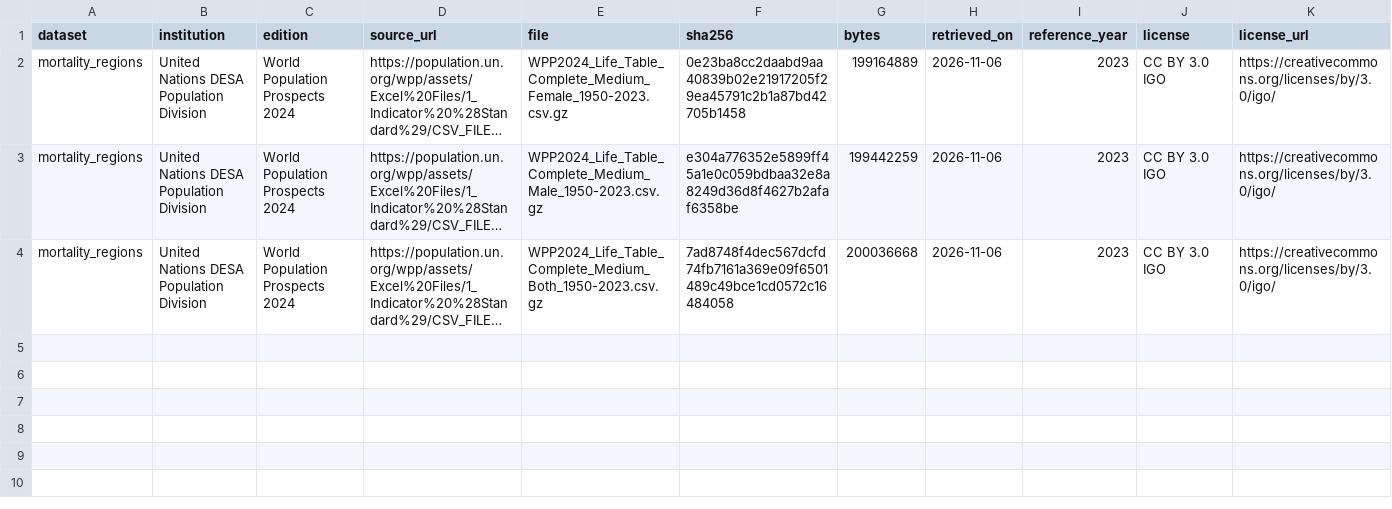
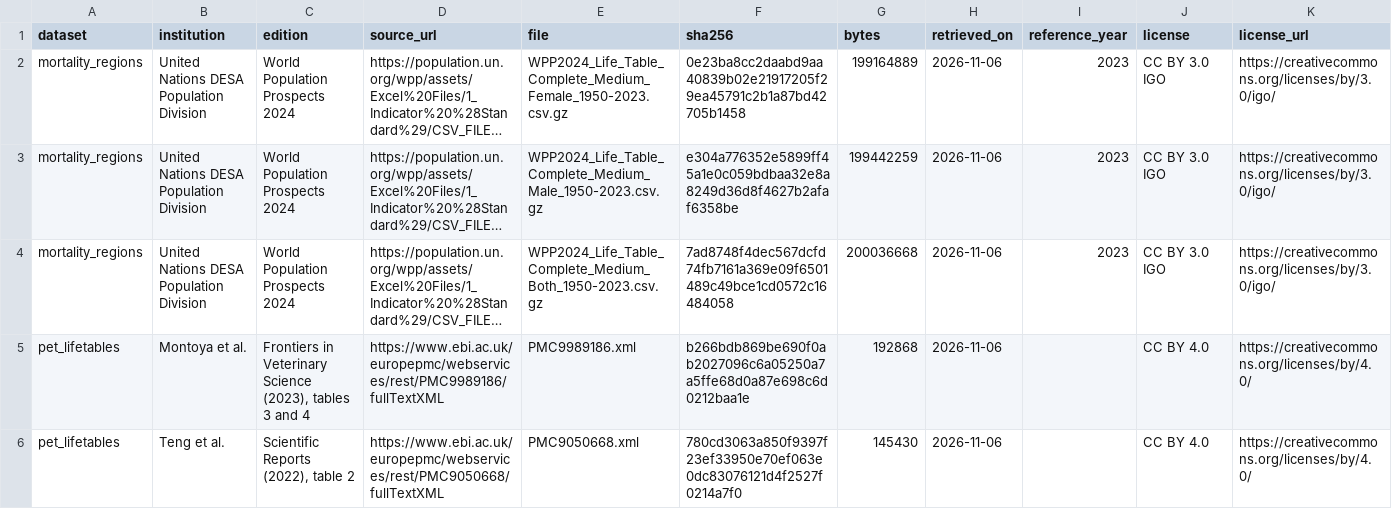
Before and after one commit to JulianFajardo1908/tidyactuarial, a CSV file: data-raw/provenance.csv, drawn as a sheet; long unchanged cells end in …; the diff names each change by its address in the sheet, - before the commit and + after, or states it on an @@ line.

Commit message:
Add verified CC BY companion animal life tables

```diff
--- a/data-raw/provenance.csv
+++ b/data-raw/provenance.csv
+row 5: pet_lifetables | Montoya et al. | Frontiers in Veterinary Science (2023), tables 3 and 4 | https://www.ebi.ac.uk/europepmc/webservices/rest/PMC9989186/fullTextXML | PMC9989186.xml | b266bdb869be690f0ab2027096c6a05250a7a5ffe68d0a87e698c6d0212baa1e | 192868 | 2026-11-06 |  | CC BY 4.0 | https://creativecommons.org/licenses/by/4.0/
+row 6: pet_lifetables | Teng et al. | Scientific Reports (2022), table 2 | https://www.ebi.ac.uk/europepmc/webservices/rest/PMC9050668/fullTextXML | PMC9050668.xml | 780cd3063a850f9397f23ef33950e70ef063e0dc83076121d4f2527f0214a7f0 | 145430 | 2026-11-06 |  | CC BY 4.0 | https://creativecommons.org/licenses/by/4.0/
```
Also changed, not shown: 15 other files.
